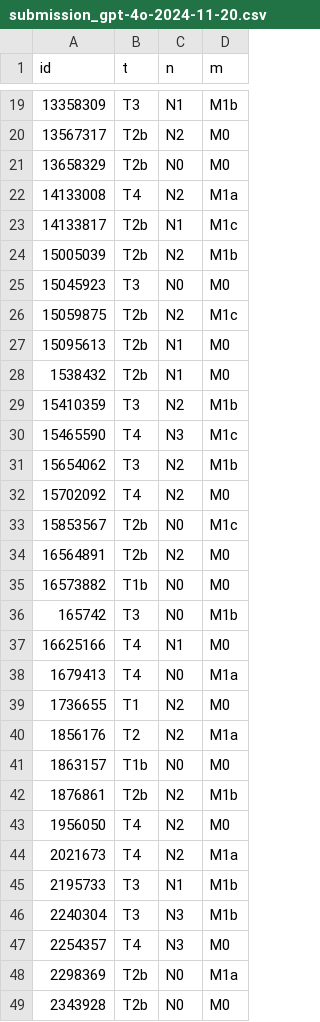
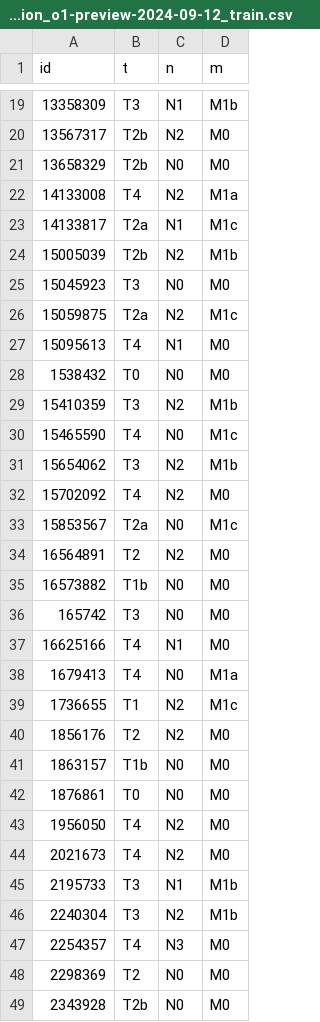
Before and after one commit to ai-radiol-ou/radnlp2024, a CSV file: model_outputs/submission_o1-preview-2024-09-12_train.csv (was submission_gpt-4o-2024-11-20.csv), drawn as a sheet; only a part is shown, gaps mark what is left out; the diff covers the shown part only.

```diff
--- a/submission_gpt-4o-2024-11-20.csv
+++ b/model_outputs/submission_o1-preview-2024-09-12_train.csv
@@ -22,28 +22,28 @@ id,t,n,m
 14133008,T4,N2,M1a
-14133817,T2b,N1,M1c
+14133817,T2a,N1,M1c
 15005039,T2b,N2,M1b
 15045923,T3,N0,M0
-15059875,T2b,N2,M1c
-15095613,T2b,N1,M0
-1538432,T2b,N1,M0
+15059875,T2a,N2,M1c
+15095613,T4,N1,M0
+1538432,T0,N0,M0
 15410359,T3,N2,M1b
-15465590,T4,N3,M1c
+15465590,T4,N0,M1c
 15654062,T3,N2,M1b
 15702092,T4,N2,M0
-15853567,T2b,N0,M1c
-16564891,T2b,N2,M0
+15853567,T2a,N0,M1c
+16564891,T2,N2,M0
 16573882,T1b,N0,M0
-165742,T3,N0,M1b
+165742,T3,N0,M0
 16625166,T4,N1,M0
 1679413,T4,N0,M1a
-1736655,T1,N2,M0
-1856176,T2,N2,M1a
+1736655,T1,N2,M1c
+1856176,T2,N2,M0
 1863157,T1b,N0,M0
-1876861,T2b,N2,M1b
+1876861,T0,N0,M0
 1956050,T4,N2,M0
-2021673,T4,N2,M1a
+2021673,T4,N2,M0
 2195733,T3,N1,M1b
-2240304,T3,N3,M1b
+2240304,T3,N2,M1b
 2254357,T4,N3,M0
-2298369,T2b,N0,M1a
+2298369,T2,N0,M0
 2343928,T2b,N0,M0
```
Also changed, not shown: 36 edited cells elsewhere in this file, 23 other files.
